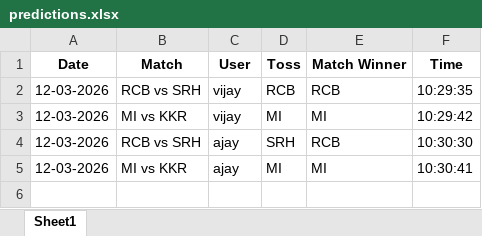
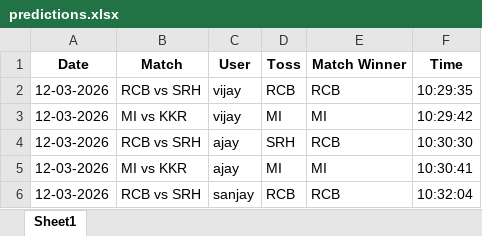
Before and after one commit to krshnavij/IPL_2025, an Excel workbook: predictions.xlsx, sheet Sheet1, drawn as a sheet; values as stored, in another font and other column widths than the file's, no borders; the diff names each change by its address in the sheet, - before the commit and + after, or states it on an @@ line.

Commit message:
Update shared predictions

```diff
--- a/predictions.xlsx (sheet Sheet1)
+++ b/predictions.xlsx (sheet Sheet1)
+row 6: 12-03-2026 | RCB vs SRH | sanjay | RCB | RCB | 10:32:04
```
